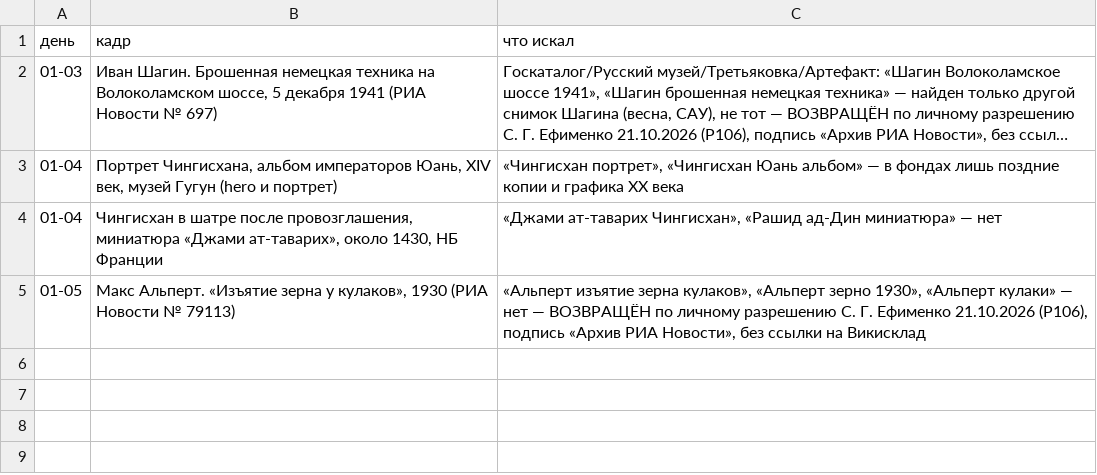
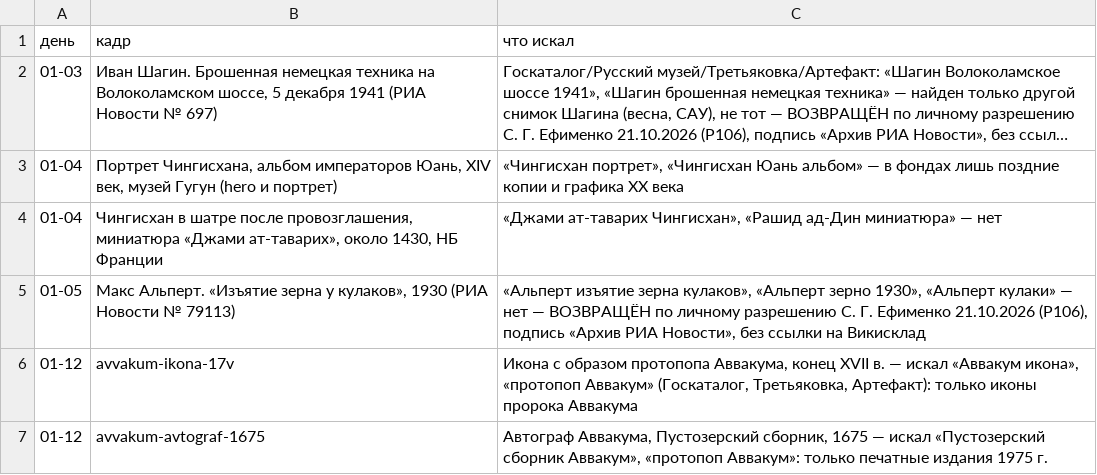
Before and after one commit to arabelthera-dot/rc-site, a TSV file: docs/r90-lit-ne-naydeno-2.tsv, drawn as a sheet; long unchanged cells end in ….

```diff
--- a/docs/r90-lit-ne-naydeno-2.tsv
+++ b/docs/r90-lit-ne-naydeno-2.tsv
@@ -5 +5,3 @@
 01-05	Макс Альперт. «Изъятие зерна у кулаков», 1930 (РИА Новости № 79113)	«Альперт изъятие зерна кулаков», «Альперт зерно 1930», «Альперт кулаки» — нет — ВОЗВРАЩЁН по личному разрешению С. Г. Ефименко 21.10.2026 (Р106), подпись «Архив РИА Новости», без ссылки на Викисклад
+01-12	avvakum-ikona-17v	Икона с образом протопопа Аввакума, конец XVII в. — искал «Аввакум икона», «протопоп Аввакум» (Госкаталог, Третьяковка, Артефакт): только иконы пророка Аввакума
+01-12	avvakum-avtograf-1675	Автограф Аввакума, Пустозерский сборник, 1675 — искал «Пустозерский сборник Аввакум», «протопоп Аввакум»: только печатные издания 1975 г.
```
Also changed, not shown: 8 other files.
